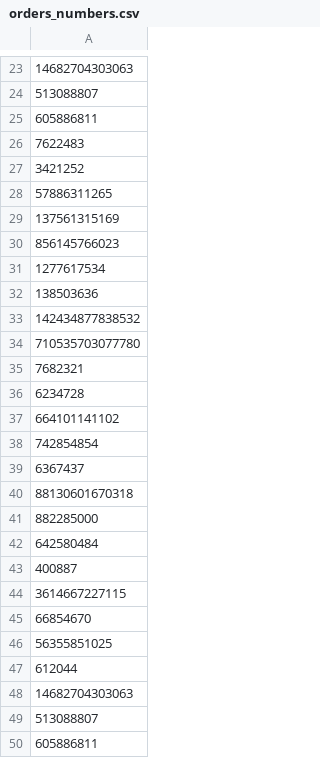
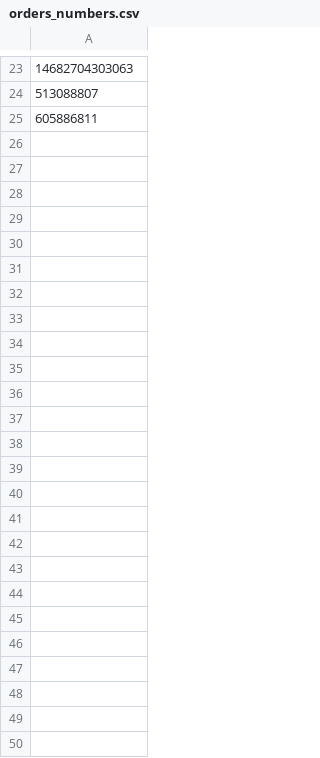
Before and after one commit to Arti9991/gophermart, a CSV file: cmd/accrualPost/orders_numbers.csv, drawn as a sheet; only a part is shown, gaps mark what is left out; the diff names each change by its address in the sheet, - before the commit and + after, or states it on an @@ line.

```diff
--- a/cmd/accrualPost/orders_numbers.csv
+++ b/cmd/accrualPost/orders_numbers.csv
-row 26: 7622483
-row 27: 3421252
-row 28: 57886311265
-row 29: 137561315169
-row 30: 856145766023
-row 31: 1277617534
-row 32: 138503636
-row 33: 142434877838532
-row 34: 710535703077780
-row 35: 7682321
-row 36: 6234728
-row 37: 664101141102
-row 38: 742854854
-row 39: 6367437
-row 40: 88130601670318
-row 41: 882285000
-row 42: 642580484
-row 43: 400887
-row 44: 3614667227115
-row 45: 66854670
-row 46: 56355851025
-row 47: 612044
-row 48: 14682704303063
-row 49: 513088807
-row 50: 605886811
```
Also changed, not shown: 4 other files.
